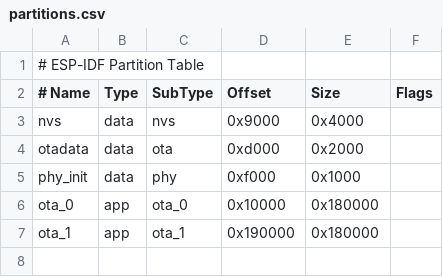
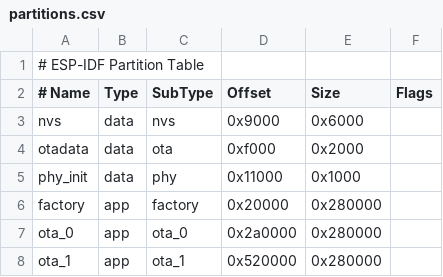
Before and after one commit to kenhkythuat/automatic_fuel_pump, a CSV file: partitions.csv, drawn as a sheet.

```diff
--- a/partitions.csv
+++ b/partitions.csv
@@ -2,6 +2,7 @@
 # Name,   Type, SubType, Offset,  Size, Flags
-nvs,      data, nvs,     0x9000,  0x4000,
-otadata,  data, ota,     0xd000,  0x2000,
-phy_init, data, phy,     0xf000,  0x1000,
-ota_0,    app,  ota_0,   0x10000,  0x180000,
-ota_1,    app,  ota_1,   0x190000, 0x180000,
+nvs,      data, nvs,     0x9000,   0x6000,
+otadata,  data, ota,     0xf000,   0x2000,
+phy_init, data, phy,     0x11000,  0x1000,
+factory,  app,  factory, 0x20000,  0x280000,
+ota_0,    app,  ota_0,   0x2a0000, 0x280000,
+ota_1,    app,  ota_1,   0x520000, 0x280000,
```
Also changed, not shown: 12 other files.
